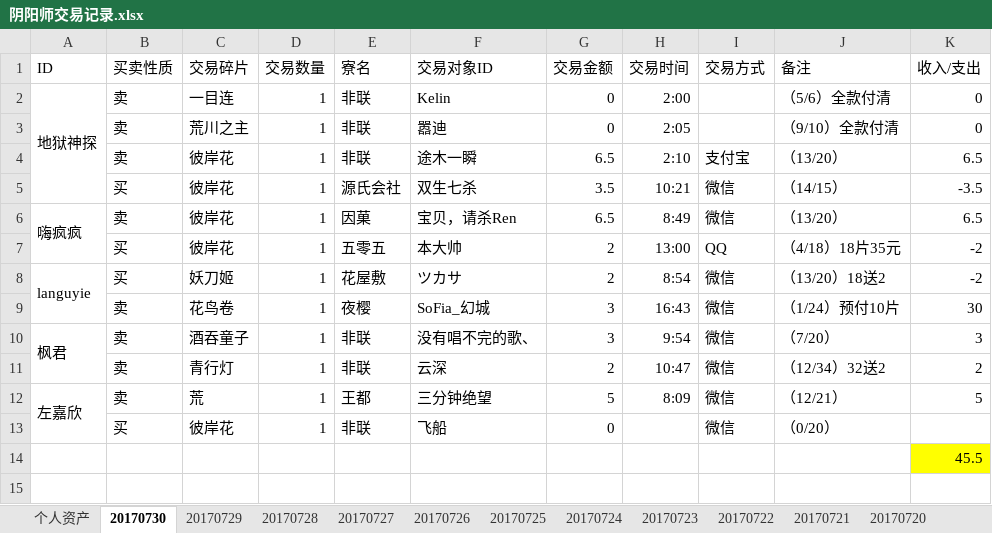
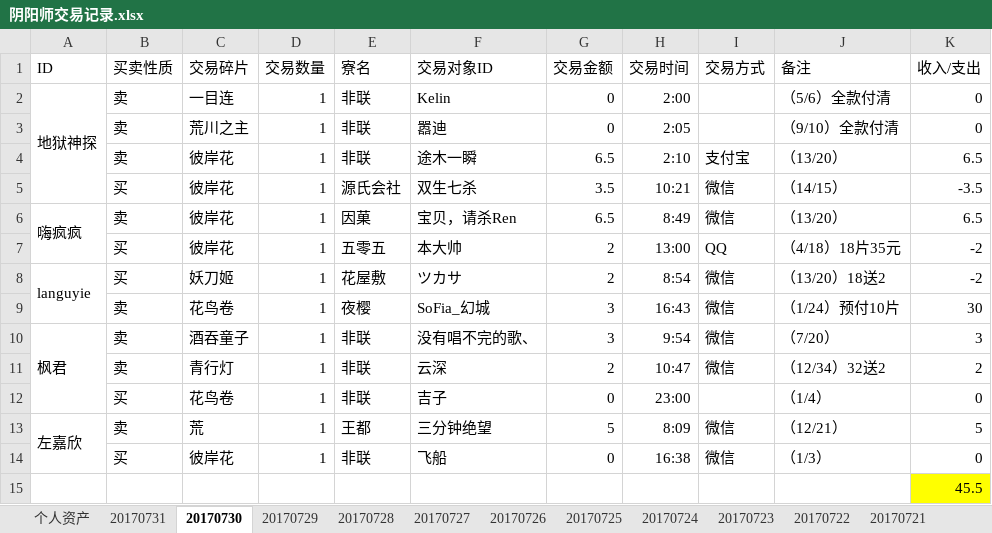
Before and after one commit to ZheS/yys_trade, an Excel workbook: 阴阳师交易记录.xlsx, sheet 20170730, drawn as a sheet; values as stored, in another font and other column widths than the file's, no borders; addresses are those after the commit; the diff names each change by its address in the sheet, - before the commit and + after, or states it on an @@ line.

```diff
--- a/阴阳师交易记录.xlsx (sheet 20170730)
+++ b/阴阳师交易记录.xlsx (sheet 20170730)
+sheet tab: 20170731
+row 12:  | 买 | 花鸟卷 | 1 | 非联 | 吉子 | 0 | 23:00 |  | （1/4） | 0
-H14 (交易时间): (empty)
+H14 (交易时间): 16:38
-J14 (备注): （0/20）
+J14 (备注): （1/3）
-K14 (收入/支出): (empty)
+K14 (收入/支出): 0
```
Also changed, not shown: formulas that keep their value.
